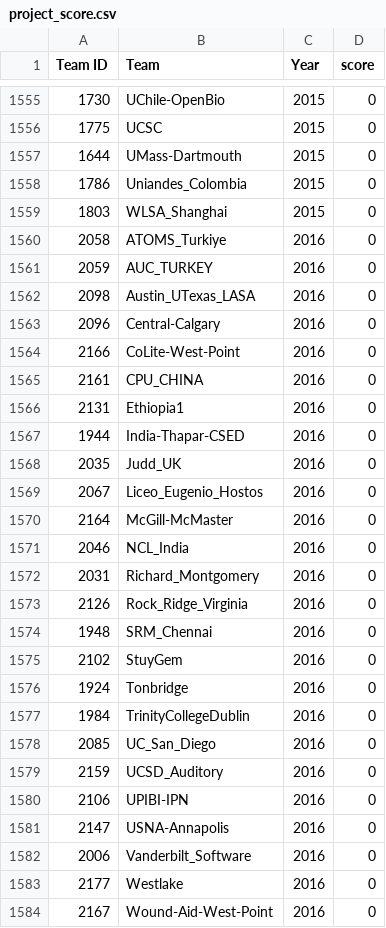
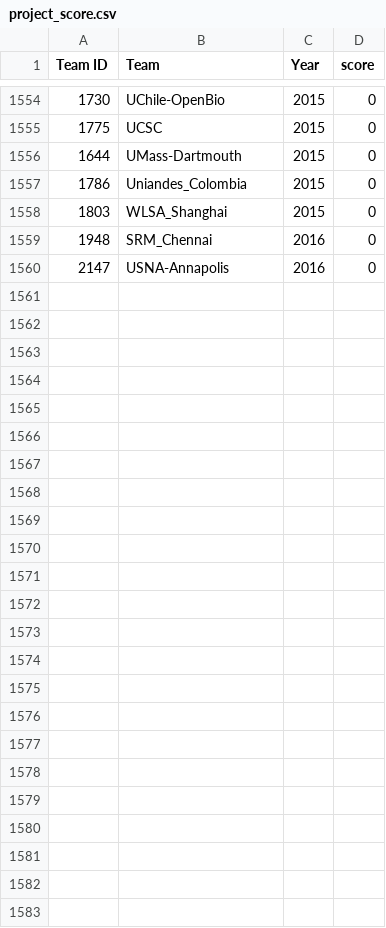
Before and after one commit to igemsoftware2017/SYSU-Software-2017, a CSV file: igem2017/sdin/tools/preload/works/project_score.csv, drawn as a sheet; only a part is shown, gaps mark what is left out; the diff covers the shown part only.

Commit message:
update team data and load api

```diff
--- a/igem2017/sdin/tools/preload/works/project_score.csv
+++ b/igem2017/sdin/tools/preload/works/project_score.csv
@@ -1559,26 +1558,3 @@ Team ID , Team  , Year,score
 1803,WLSA_Shanghai,2015,0
-2058,ATOMS_Turkiye,2016,0
-2059,AUC_TURKEY,2016,0
-2098,Austin_UTexas_LASA,2016,0
-2096,Central-Calgary,2016,0
-2166,CoLite-West-Point,2016,0
-2161,CPU_CHINA,2016,0
-2131,Ethiopia1,2016,0
-1944,India-Thapar-CSED,2016,0
-2035,Judd_UK,2016,0
-2067,Liceo_Eugenio_Hostos,2016,0
-2164,McGill-McMaster,2016,0
-2046,NCL_India,2016,0
-2031,Richard_Montgomery,2016,0
-2126,Rock_Ridge_Virginia,2016,0
 1948,SRM_Chennai,2016,0
-2102,StuyGem,2016,0
-1924,Tonbridge,2016,0
-1984,TrinityCollegeDublin,2016,0
-2085,UC_San_Diego,2016,0
-2159,UCSD_Auditory,2016,0
-2106,UPIBI-IPN,2016,0
 2147,USNA-Annapolis,2016,0
-2006,Vanderbilt_Software,2016,0
-2177,Westlake,2016,0
-2167,Wound-Aid-West-Point,2016,0
```
Also changed, not shown: 1 removed row and 1 edited cell elsewhere in this file, 15 other files.
